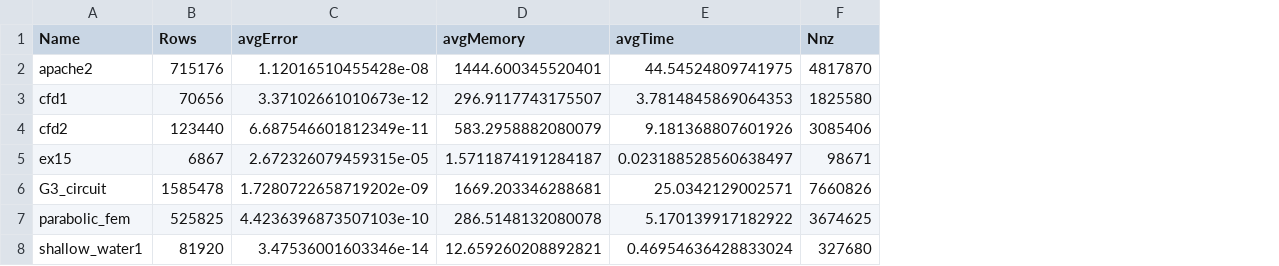
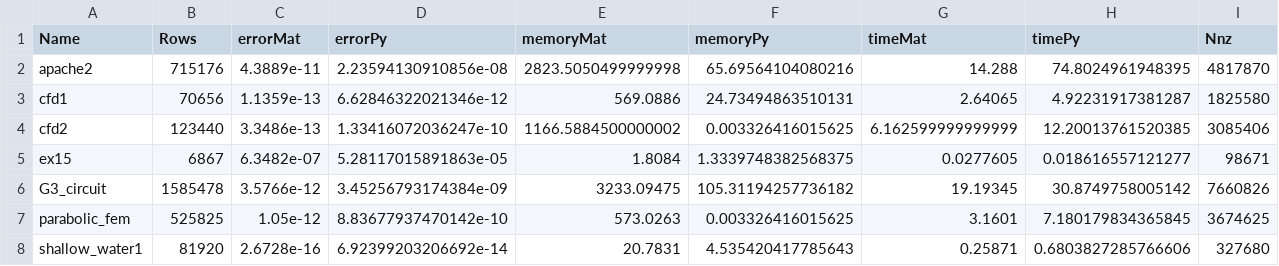
Before and after one commit to simonebenitozzi/cholesky-analysis, a CSV file: Analysis/resources/data_aggregation.csv, drawn as a sheet; only a part is shown; removed rows and columns are numbered as before the commit, all else as after; the diff names each change by its address in the sheet, - before the commit and + after, or states it on an @@ line.

Commit message:
Aggregation fixed +  Density Correlation

```diff
--- a/Analysis/resources/data_aggregation.csv
+++ b/Analysis/resources/data_aggregation.csv
-column C (avgError), rows 2-8: 1.12016510455428e-08 | 3.37102661010673e-12 | 6.687546601812349e-11 | 2.672326079459315e-05 | 1.7280722658719202e-09 | 4.4236396873507103e-10 | 3.47536001603346e-14
-column D (avgMemory), rows 2-8: 1444.600345520401 | 296.9117743175507 | 583.2958882080079 | 1.5711874191284187 | 1669.203346288681 | 286.5148132080078 | 12.659260208892821
-column E (avgTime), rows 2-8: 44.54524809741975 | 3.7814845869064353 | 9.181368807601926 | 0.023188528560638497 | 25.0342129002571 | 5.170139917182922 | 0.46954636428833024
+column C (errorMat), rows 2-8: 4.3889e-11 | 1.1359e-13 | 3.3486e-13 | 6.3482e-07 | 3.5766e-12 | 1.05e-12 | 2.6728e-16
+column D (errorPy), rows 2-8: 2.23594130910856e-08 | 6.62846322021346e-12 | 1.33416072036247e-10 | 5.28117015891863e-05 | 3.45256793174384e-09 | 8.83677937470142e-10 | 6.92399203206692e-14
+column E (memoryMat), rows 2-8: 2823.5050499999998 | 569.0886 | 1166.5884500000002 | 1.8084 | 3233.09475 | 573.0263 | 20.7831
+column F (memoryPy), rows 2-8: 65.69564104080216 | 24.73494863510131 | 0.003326416015625 | 1.3339748382568375 | 105.31194257736182 | 0.003326416015625 | 4.535420417785643
+column G (timeMat), rows 2-8: 14.288 | 2.64065 | 6.162599999999999 | 0.0277605 | 19.19345 | 3.1601 | 0.25871
+column H (timePy), rows 2-8: 74.8024961948395 | 4.92231917381287 | 12.20013761520385 | 0.018616557121277 | 30.8749758005142 | 7.180179834365845 | 0.6803827285766606
```
Also changed, not shown: 2 other files.
